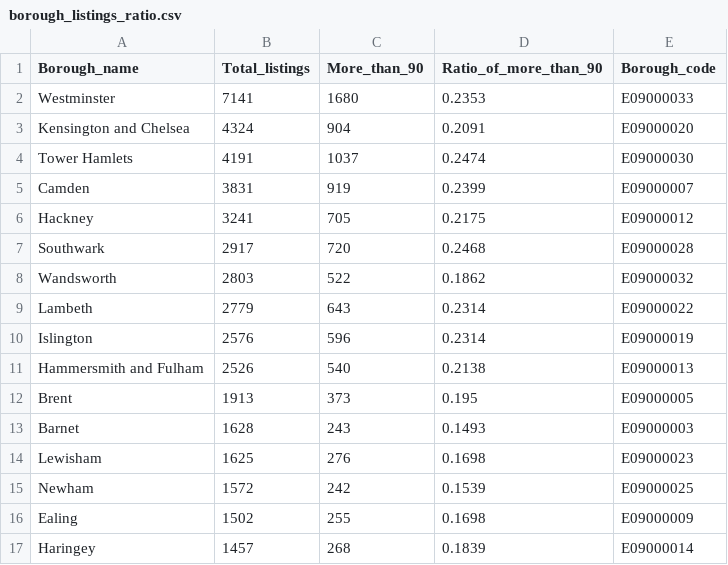
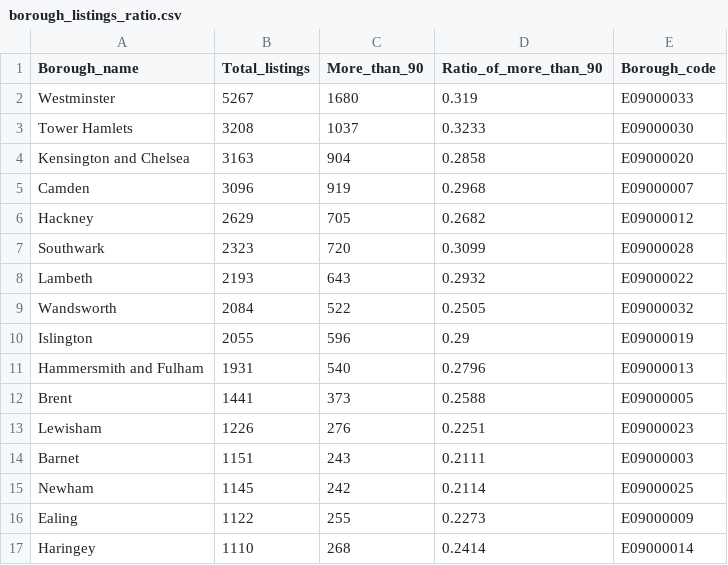
Before and after one commit to VeraLi0710/13Group-work_Airbnb-Patterns-London, a CSV file: data/borough_listings_ratio.csv, drawn as a sheet; only a part is shown; the diff covers the shown part only.

```diff
--- a/data/borough_listings_ratio.csv
+++ b/data/borough_listings_ratio.csv
@@ -1,17 +1,17 @@
 Borough_name,Total_listings,More_than_90,Ratio_of_more_than_90,Borough_code
-Westminster,7141,1680,0.2353,E09000033
-Kensington and Chelsea,4324,904,0.2091,E09000020
-Tower Hamlets,4191,1037,0.2474,E09000030
-Camden,3831,919,0.2399,E09000007
-Hackney,3241,705,0.2175,E09000012
-Southwark,2917,720,0.2468,E09000028
-Wandsworth,2803,522,0.1862,E09000032
-Lambeth,2779,643,0.2314,E09000022
-Islington,2576,596,0.2314,E09000019
-Hammersmith and Fulham,2526,540,0.2138,E09000013
-Brent,1913,373,0.195,E09000005
-Barnet,1628,243,0.1493,E09000003
-Lewisham,1625,276,0.1698,E09000023
-Newham,1572,242,0.1539,E09000025
-Ealing,1502,255,0.1698,E09000009
-Haringey,1457,268,0.1839,E09000014
+Westminster,5267,1680,0.319,E09000033
+Tower Hamlets,3208,1037,0.3233,E09000030
+Kensington and Chelsea,3163,904,0.2858,E09000020
+Camden,3096,919,0.2968,E09000007
+Hackney,2629,705,0.2682,E09000012
+Southwark,2323,720,0.3099,E09000028
+Lambeth,2193,643,0.2932,E09000022
+Wandsworth,2084,522,0.2505,E09000032
+Islington,2055,596,0.29,E09000019
+Hammersmith and Fulham,1931,540,0.2796,E09000013
+Brent,1441,373,0.2588,E09000005
+Lewisham,1226,276,0.2251,E09000023
+Barnet,1151,243,0.2111,E09000003
+Newham,1145,242,0.2114,E09000025
+Ealing,1122,255,0.2273,E09000009
+Haringey,1110,268,0.2414,E09000014
```
Also changed, not shown: 4 added rows, 4 removed rows and 26 edited cells elsewhere in this file, 4 other files.
